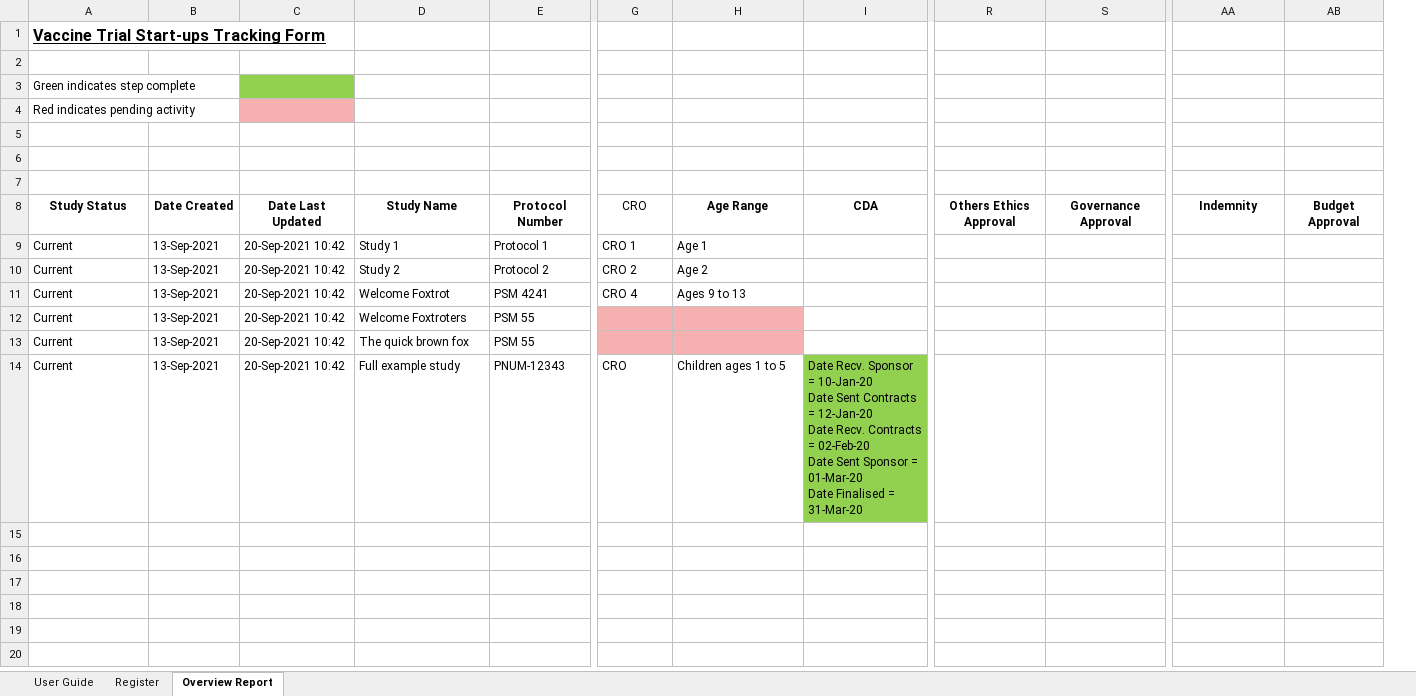
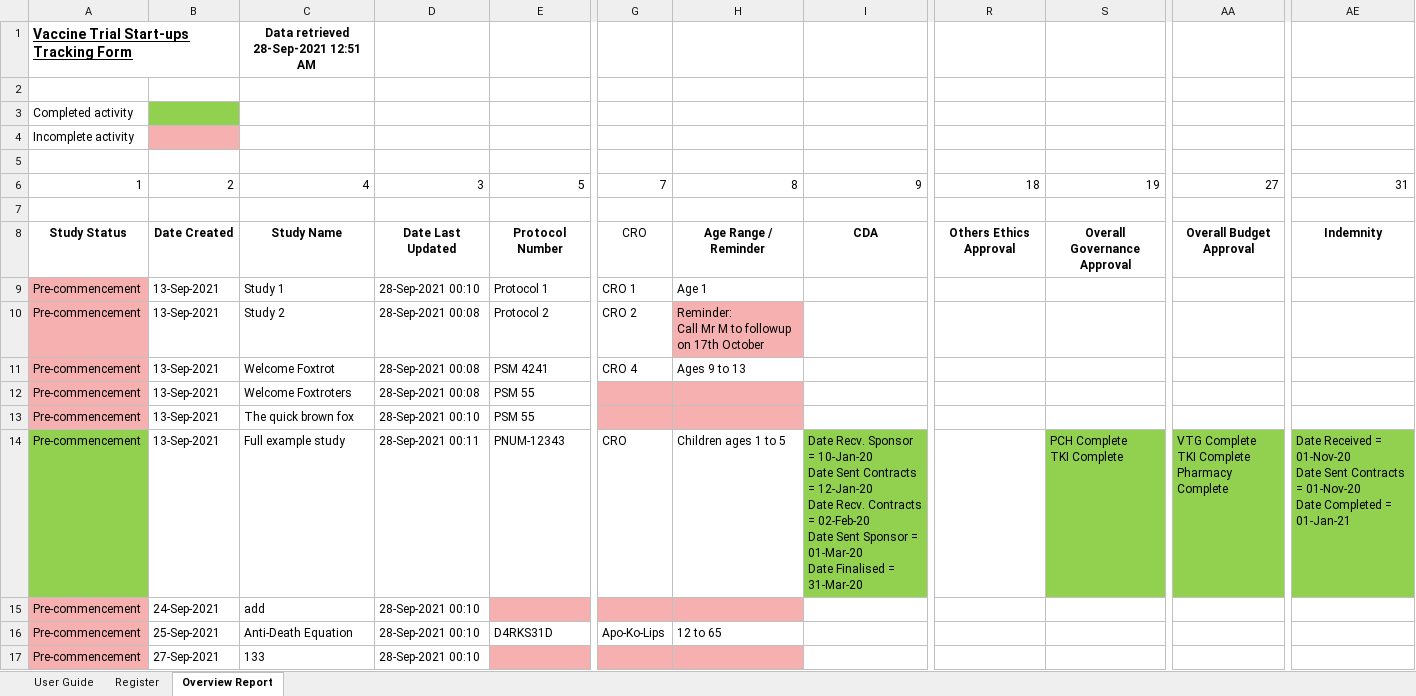
Before and after one commit to HatimEssajee/CITS3200, an Excel workbook: Backup_File.xlsm, sheet Overview Report, drawn as a sheet; only a part is shown, gaps mark what is left out; values as stored, in another font and other column widths than the file's, no borders; charts and pictures and table styles not drawn; removed rows and columns are numbered as before the commit, all else as after; rows hold the shown columns only; ↵ is a line break in a cell; the diff names each change by its address in the sheet, - before the commit and + after, or states it on an @@ line.

```diff
--- a/Backup_File.xlsm (sheet Overview Report)
+++ b/Backup_File.xlsm (sheet Overview Report)
-column C, rows 8-13: Date Last Updated | 20-Sep-2021 10:42 | 20-Sep-2021 10:42 | 20-Sep-2021 10:42 | 20-Sep-2021 10:42 | 20-Sep-2021 10:42
+column D, rows 8-13: Date Last Updated | 28-Sep-2021 00:10 | 28-Sep-2021 00:08 | 28-Sep-2021 00:08 | 28-Sep-2021 00:08 | 28-Sep-2021 00:10
-column AB, row 8: Budget Approval
+column AE, row 8: Indemnity
@@ A1 text size: smaller @@
-C1: (empty)
+C1: Data retrieved 28-Sep-2021 12:51 AM
-A3: Green indicates step complete
+A3: Completed activity
-B3 fill: none
+B3 fill: #92D050
-A4: Red indicates pending activity
+A4: Incomplete activity
-B4 fill: none
+B4 fill: #F6B0B0
+row 6: 1 | 2 | 4 | 3 | 5 | 7 | 8 | 9 | 18 | 19 | 27 | 31
-row 7: (empty)
-H8: Age Range
+H8: Age Range / Reminder
-S8: Governance Approval
+S8: Overall Governance Approval
-AA8: Indemnity
+AA8: Overall Budget Approval
-A9:A13: Current
+A9:A13: Pre-commencement
-A9:A13 fill: none
+A9:A13 fill: #F6B0B0
-H10: Age 2
+H10: Reminder: ↵ Call Mr M to followup on 17th October
-H10 fill: none
+H10 fill: #F6B0B0
-row 14: Current | 13-Sep-2021 | 20-Sep-2021 10:42 | Full example study | PNUM-12343 | CRO | Children ages 1 to 5 | Date Recv. Sponsor = 10-Jan-20 ↵ Date Sent Contracts = 12-Jan-20 ↵ Date Recv. Contracts = 02-Feb-20 ↵ Date Sent Sponsor = 01-Mar-20 ↵ Date Finalised = 31-Mar-20
+row 14: Pre-commencement | 13-Sep-2021 | Full example study | 28-Sep-2021 00:11 | PNUM-12343 | CRO | Children ages 1 to 5 | Date Recv. Sponsor = 10-Jan-20 ↵ Date Sent Contracts = 12-Jan-20 ↵ Date Recv. Contracts = 02-Feb-20 ↵ Date Sent Sponsor = 01-Mar-20 ↵ Date Finalised = 31-Mar-20 |  | PCH Complete ↵ TKI Complete | VTG Complete ↵ TKI Complete ↵ Pharmacy Complete | Date Received = 01-Nov-20 ↵ Date Sent Contracts = 01-Nov-20 ↵ Date Completed = 01-Jan-21
+row 15: Pre-commencement | 24-Sep-2021 | add | 28-Sep-2021 00:10
+row 16: Pre-commencement | 25-Sep-2021 | Anti-Death Equation | 28-Sep-2021 00:10 | D4RKS31D | Apo-Ko-Lips | 12 to 65
+row 17: Pre-commencement | 27-Sep-2021 | 133 | 28-Sep-2021 00:10
```
Also changed, not shown: sheet Register, hidden cells, charts or pictures, 43 other files.
